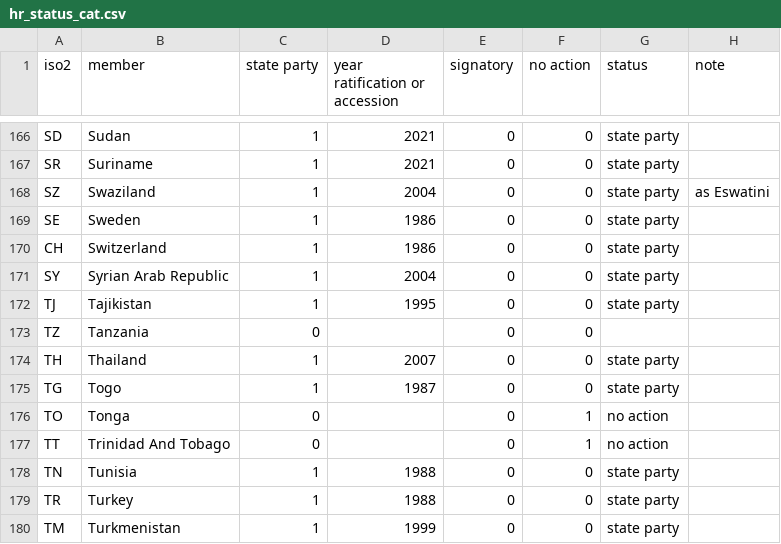
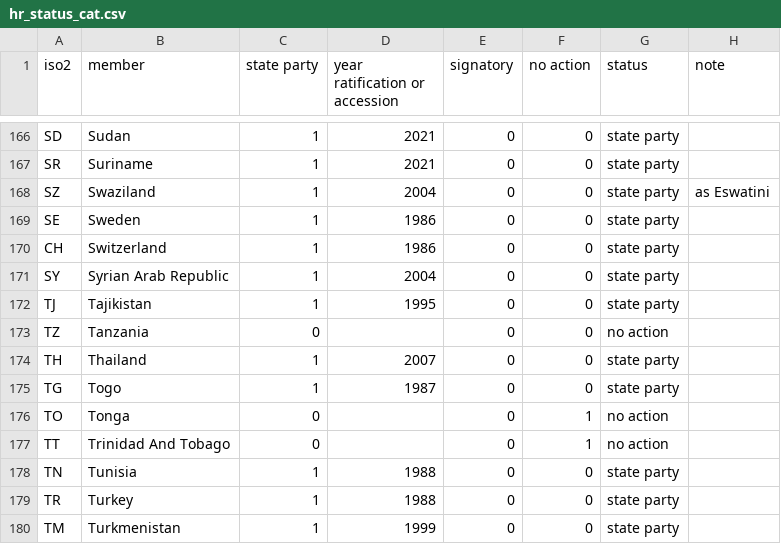
Before and after one commit to world-politics-datalab/humanrights-treaties-ratification-status, a CSV file: hr_status_cat.csv, drawn as a sheet; only a part is shown, gaps mark what is left out.

Commit message:
Update hr_status_cat.csv

```diff
--- a/hr_status_cat.csv
+++ b/hr_status_cat.csv
@@ -172,3 +172,3 @@ SY,Syrian Arab Republic,1,2004,0,0,state party,
 TJ,Tajikistan,1,1995,0,0,state party,
-TZ,Tanzania,0,,0,0,,
+TZ,Tanzania,0,,0,0,no action,
 TH,Thailand,1,2007,0,0,state party,
```
